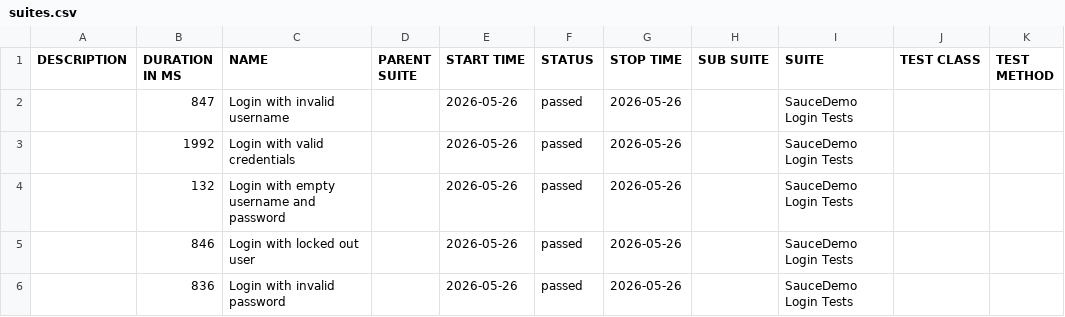
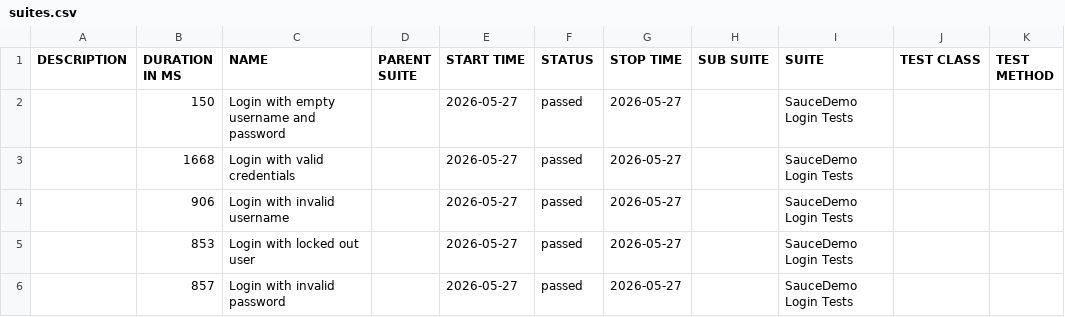
Before and after one commit to ParasOli/saucedemo-ui-automation, a CSV file: data/suites.csv, drawn as a sheet.

```diff
--- a/data/suites.csv
+++ b/data/suites.csv
@@ -1,6 +1,6 @@
 "DESCRIPTION","DURATION IN MS","NAME","PARENT SUITE","START TIME","STATUS","STOP TIME","SUB SUITE","SUITE","TEST CLASS","TEST METHOD"
-"","847","Login with invalid username","","2026-05-26","passed","2026-05-26","","SauceDemo Login Tests","",""
-"","1992","Login with valid credentials","","2026-05-26","passed","2026-05-26","","SauceDemo Login Tests","",""
-"","132","Login with empty username and password","","2026-05-26","passed","2026-05-26","","SauceDemo Login Tests","",""
-"","846","Login with locked out user","","2026-05-26","passed","2026-05-26","","SauceDemo Login Tests","",""
-"","836","Login with invalid password","","2026-05-26","passed","2026-05-26","","SauceDemo Login Tests","",""
+"","150","Login with empty username and password","","2026-05-27","passed","2026-05-27","","SauceDemo Login Tests","",""
+"","1668","Login with valid credentials","","2026-05-27","passed","2026-05-27","","SauceDemo Login Tests","",""
+"","906","Login with invalid username","","2026-05-27","passed","2026-05-27","","SauceDemo Login Tests","",""
+"","853","Login with locked out user","","2026-05-27","passed","2026-05-27","","SauceDemo Login Tests","",""
+"","857","Login with invalid password","","2026-05-27","passed","2026-05-27","","SauceDemo Login Tests","",""
```
Also changed, not shown: 30 other files.
